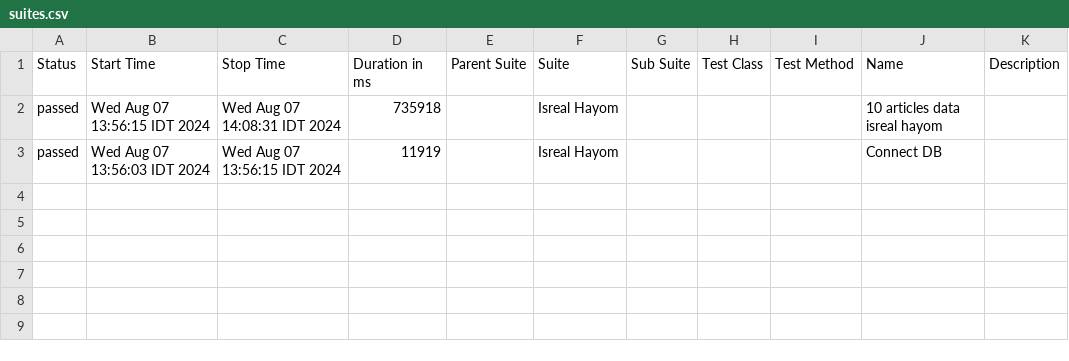
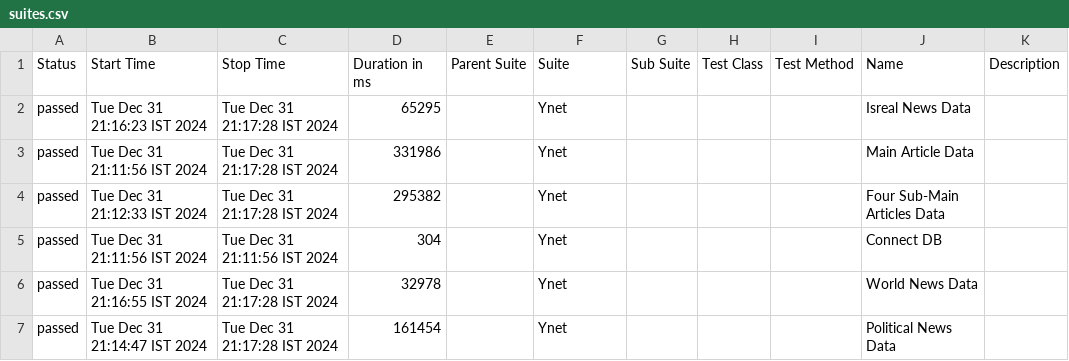
Before and after one commit to tzafrirAvraham/YnetNews, a CSV file: allure-report/data/suites.csv, drawn as a sheet.

```diff
--- a/allure-report/data/suites.csv
+++ b/allure-report/data/suites.csv
@@ -1,3 +1,7 @@
 "Status","Start Time","Stop Time","Duration in ms","Parent Suite","Suite","Sub Suite","Test Class","Test Method","Name","Description"
-"passed","Wed Aug 07 13:56:15 IDT 2024","Wed Aug 07 14:08:31 IDT 2024","735918","","Isreal Hayom","","","","10 articles data isreal hayom",""
-"passed","Wed Aug 07 13:56:03 IDT 2024","Wed Aug 07 13:56:15 IDT 2024","11919","","Isreal Hayom","","","","Connect DB ",""
+"passed","Tue Dec 31 21:16:23 IST 2024","Tue Dec 31 21:17:28 IST 2024","65295","","Ynet","","","","Isreal News Data ",""
+"passed","Tue Dec 31 21:11:56 IST 2024","Tue Dec 31 21:17:28 IST 2024","331986","","Ynet","","","","Main Article Data",""
+"passed","Tue Dec 31 21:12:33 IST 2024","Tue Dec 31 21:17:28 IST 2024","295382","","Ynet","","","","Four Sub-Main Articles Data ",""
+"passed","Tue Dec 31 21:11:56 IST 2024","Tue Dec 31 21:11:56 IST 2024","304","","Ynet","","","","Connect DB ",""
+"passed","Tue Dec 31 21:16:55 IST 2024","Tue Dec 31 21:17:28 IST 2024","32978","","Ynet","","","","World News Data ",""
+"passed","Tue Dec 31 21:14:47 IST 2024","Tue Dec 31 21:17:28 IST 2024","161454","","Ynet","","","","Political News Data ",""
```
Also changed, not shown: 59 other files.
